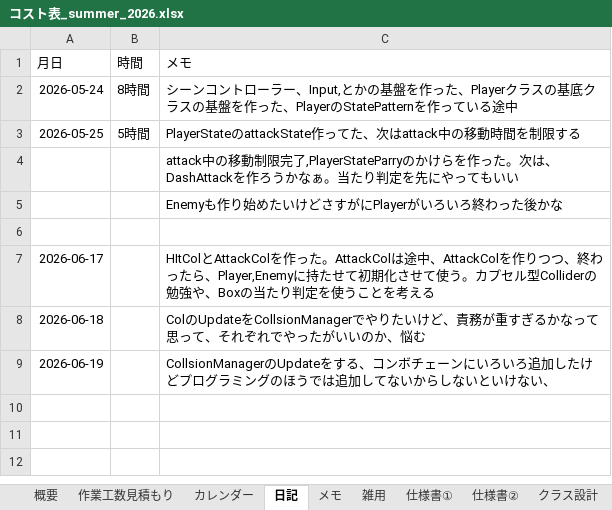
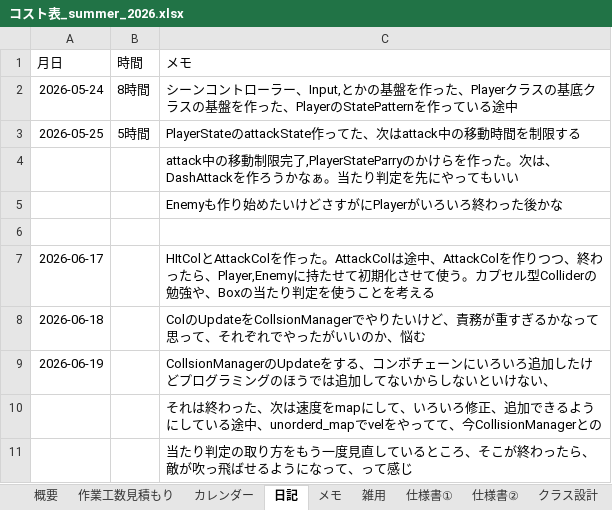
Before and after one commit to hir4rin/2026_summer, an Excel workbook: 進捗/コスト表_summer_2026.xlsx, sheet 日記, drawn as a sheet; values as stored, in another font and other column widths than the file's, no borders; the diff names each change by its address in the sheet, - before the commit and + after, or states it on an @@ line.

```diff
--- a/進捗/コスト表_summer_2026.xlsx (sheet 日記)
+++ b/進捗/コスト表_summer_2026.xlsx (sheet 日記)
+row 10:  |  | それは終わった、次は速度をmapにして、いろいろ修正、追加できるようにしている途中、unorderd_mapでvelをやってて、今CollisionManagerとの
+row 11:  |  | 当たり判定の取り方をもう一度見直しているところ、そこが終わったら、敵が吹っ飛ばせるようになって、って感じ
```
Also changed, not shown: sheet 概要, 13 other files.
